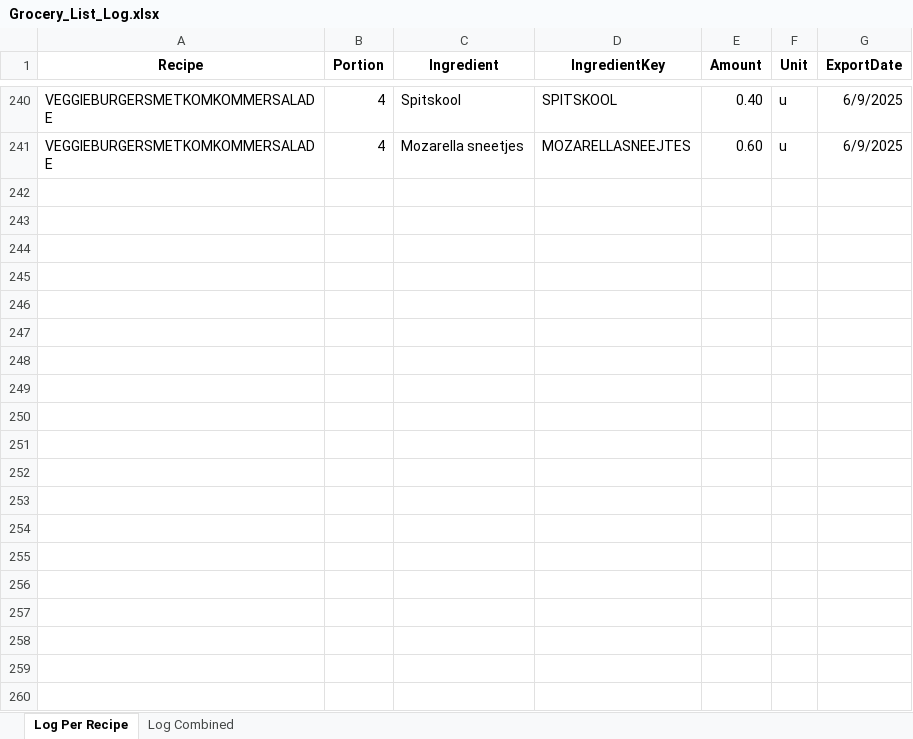
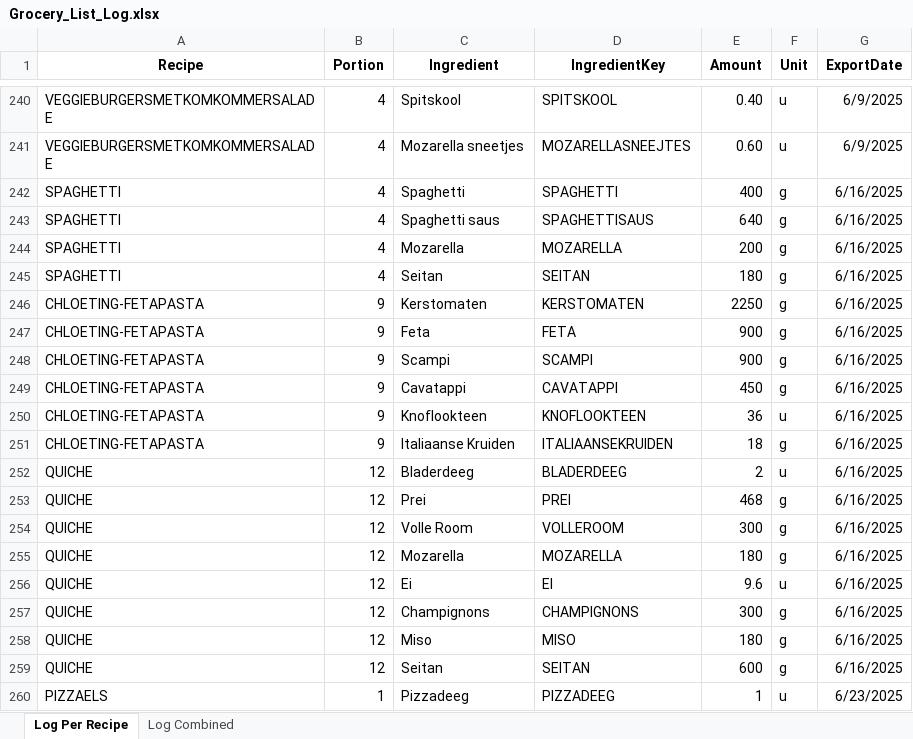
Before and after one commit to Callistah/Grocery_list, an Excel workbook: Excel_files/Log/Grocery_List_Log.xlsx, sheet Log Per Recipe, drawn as a sheet; only a part is shown, gaps mark what is left out; values as stored, in another font and other column widths than the file's, no borders; the diff covers the shown part only; the diff names each change by its address in the sheet, - before the commit and + after, or states it on an @@ line.

Commit message:
new grocery list

```diff
--- a/Excel_files/Log/Grocery_List_Log.xlsx (sheet Log Per Recipe)
+++ b/Excel_files/Log/Grocery_List_Log.xlsx (sheet Log Per Recipe)
+row 242: SPAGHETTI | 4 | Spaghetti | SPAGHETTI | 400 | g | 6/16/2025
+row 243: SPAGHETTI | 4 | Spaghetti saus | SPAGHETTISAUS | 640 | g | 6/16/2025
+row 244: SPAGHETTI | 4 | Mozarella | MOZARELLA | 200 | g | 6/16/2025
+row 245: SPAGHETTI | 4 | Seitan | SEITAN | 180 | g | 6/16/2025
+row 246: CHLOETING-FETAPASTA | 9 | Kerstomaten | KERSTOMATEN | 2250 | g | 6/16/2025
+row 247: CHLOETING-FETAPASTA | 9 | Feta | FETA | 900 | g | 6/16/2025
+row 248: CHLOETING-FETAPASTA | 9 | Scampi | SCAMPI | 900 | g | 6/16/2025
+row 249: CHLOETING-FETAPASTA | 9 | Cavatappi | CAVATAPPI | 450 | g | 6/16/2025
+row 250: CHLOETING-FETAPASTA | 9 | Knoflookteen | KNOFLOOKTEEN | 36 | u | 6/16/2025
+row 251: CHLOETING-FETAPASTA | 9 | Italiaanse Kruiden | ITALIAANSEKRUIDEN | 18 | g | 6/16/2025
+row 252: QUICHE | 12 | Bladerdeeg | BLADERDEEG | 2 | u | 6/16/2025
+row 253: QUICHE | 12 | Prei | PREI | 468 | g | 6/16/2025
+row 254: QUICHE | 12 | Volle Room | VOLLEROOM | 300 | g | 6/16/2025
+row 255: QUICHE | 12 | Mozarella | MOZARELLA | 180 | g | 6/16/2025
+row 256: QUICHE | 12 | Ei | EI | 9.6 | u | 6/16/2025
+row 257: QUICHE | 12 | Champignons | CHAMPIGNONS | 300 | g | 6/16/2025
+row 258: QUICHE | 12 | Miso | MISO | 180 | g | 6/16/2025
+row 259: QUICHE | 12 | Seitan | SEITAN | 600 | g | 6/16/2025
+row 260: PIZZAELS | 1 | Pizzadeeg | PIZZADEEG | 1 | u | 6/23/2025
```
Also changed, not shown: 47 added rows elsewhere in this sheet, sheet Log Combined, 2 other files.
